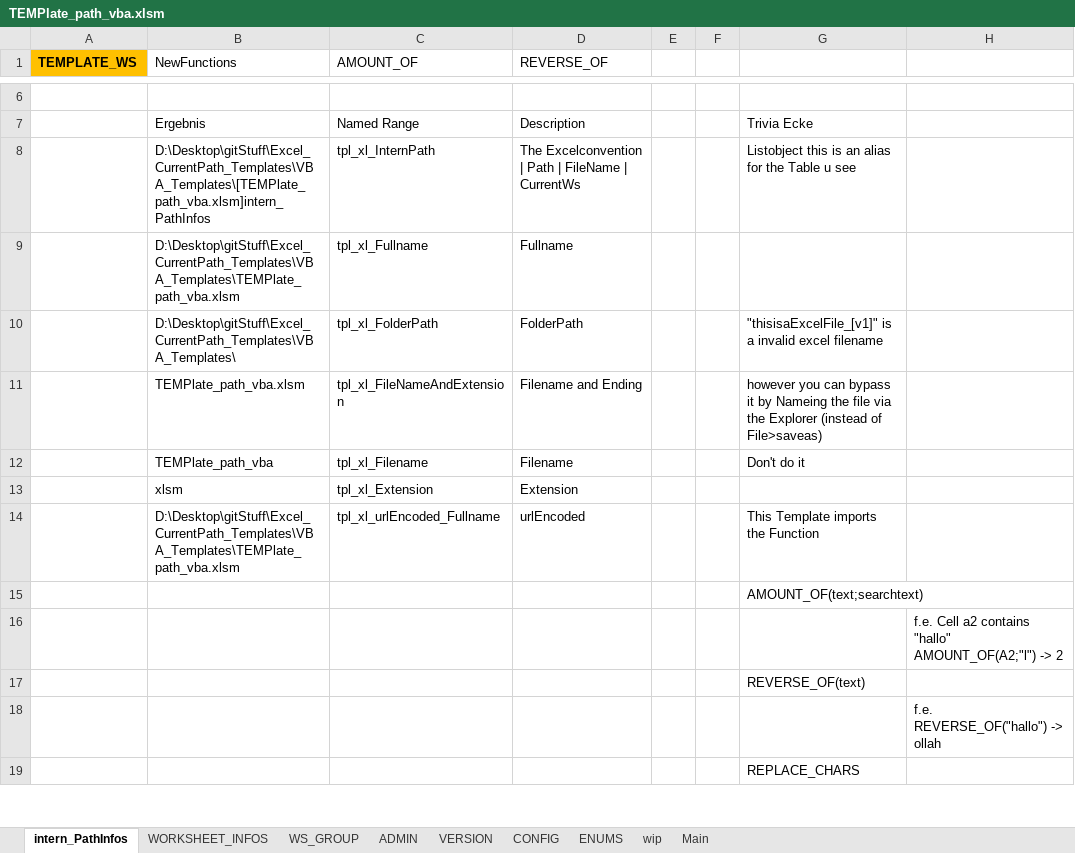
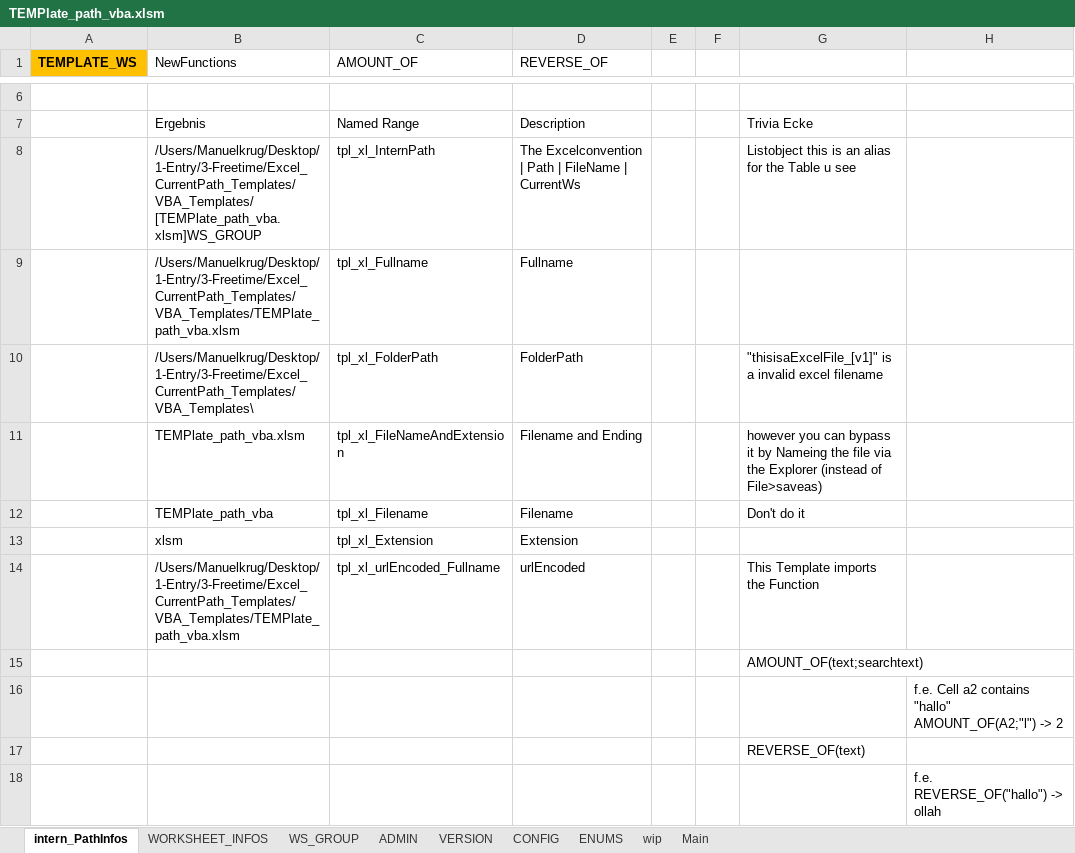
Before and after one commit to ManuelKrug/Excel_CurrentPath_Templates, an Excel workbook: VBA_Templates/TEMPlate_path_vba.xlsm, sheet intern_PathInfos, drawn as a sheet; only a part is shown, gaps mark what is left out; the shorter side is filled out with more unchanged rows; values as stored, in another font and other column widths than the file's, no borders; table styles not drawn; the diff names each change by its address in the sheet, - before the commit and + after, or states it on an @@ line.

```diff
--- a/VBA_Templates/TEMPlate_path_vba.xlsm (sheet intern_PathInfos)
+++ b/VBA_Templates/TEMPlate_path_vba.xlsm (sheet intern_PathInfos)
-B8 (NewFunctions): D:\Desktop\gitStuff\Excel_CurrentPath_Templates\VBA_Templates\[TEMPlate_path_vba.xlsm]intern_PathInfos
+B8 (NewFunctions): /Users/Manuelkrug/Desktop/1-Entry/3-Freetime/Excel_CurrentPath_Templates/VBA_Templates/[TEMPlate_path_vba.xlsm]WS_GROUP
-B9 (NewFunctions): D:\Desktop\gitStuff\Excel_CurrentPath_Templates\VBA_Templates\TEMPlate_path_vba.xlsm
+B9 (NewFunctions): /Users/Manuelkrug/Desktop/1-Entry/3-Freetime/Excel_CurrentPath_Templates/VBA_Templates/TEMPlate_path_vba.xlsm
-B10 (NewFunctions): D:\Desktop\gitStuff\Excel_CurrentPath_Templates\VBA_Templates\
+B10 (NewFunctions): /Users/Manuelkrug/Desktop/1-Entry/3-Freetime/Excel_CurrentPath_Templates/VBA_Templates\
-B14 (NewFunctions): D:\Desktop\gitStuff\Excel_CurrentPath_Templates\VBA_Templates\TEMPlate_path_vba.xlsm
+B14 (NewFunctions): /Users/Manuelkrug/Desktop/1-Entry/3-Freetime/Excel_CurrentPath_Templates/VBA_Templates/TEMPlate_path_vba.xlsm
```
Also changed, not shown: sheet ENUMS, sheet CONFIG, sheet WS_GROUP.
